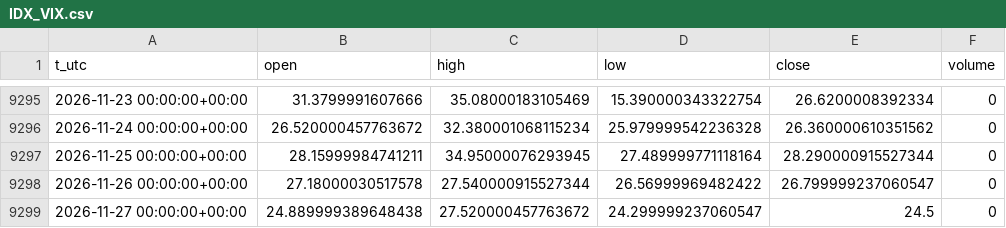
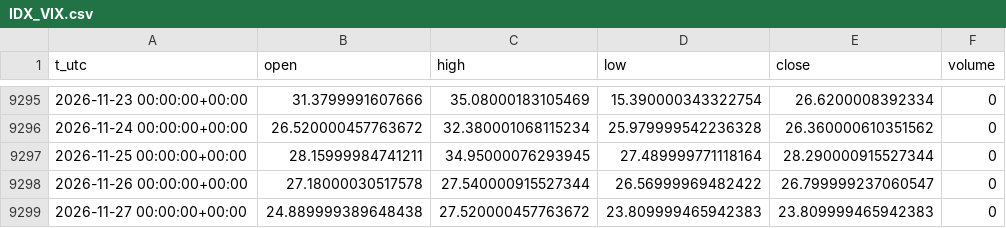
Before and after one commit to egedogann/piyasa-veri, a CSV file: data/d1/IDX_VIX.csv, drawn as a sheet; only a part is shown, gaps mark what is left out.

```diff
--- a/data/d1/IDX_VIX.csv
+++ b/data/d1/IDX_VIX.csv
@@ -9298,2 +9298,2 @@ t_utc,open,high,low,close,volume
 2026-11-26 00:00:00+00:00,27.18000030517578,27.540000915527344,26.56999969482422,26.799999237060547,0
-2026-11-27 00:00:00+00:00,24.889999389648438,27.520000457763672,24.299999237060547,24.5,0
+2026-11-27 00:00:00+00:00,24.889999389648438,27.520000457763672,23.809999465942383,23.809999465942383,0
```
Also changed, not shown: data/d1/LQD.csv, data/d1/TIP.csv, 40 other files.
